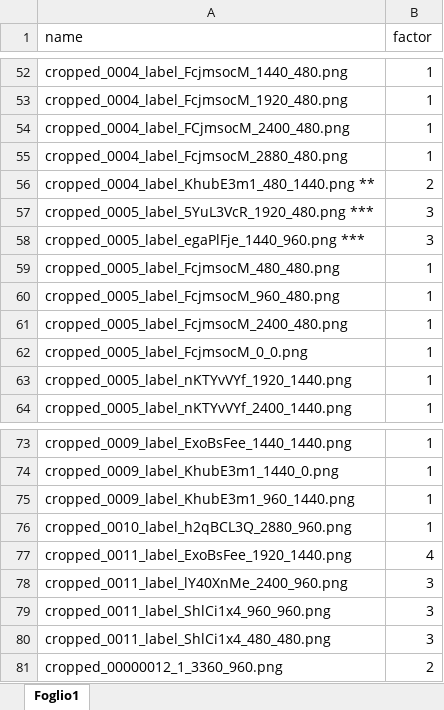
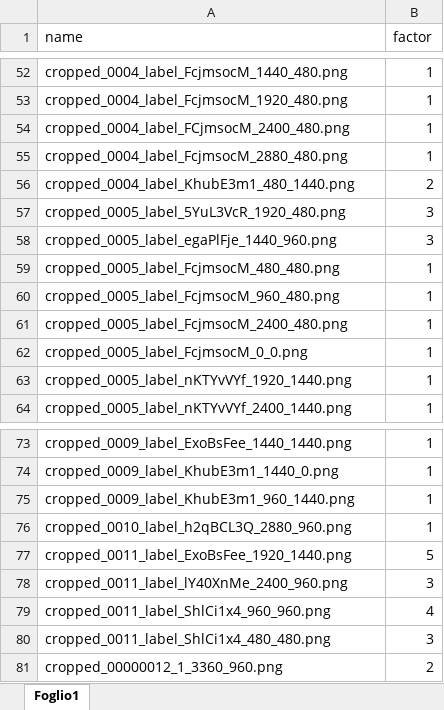
Before and after one commit to robomorelli/fuselage_defects_segmentation, an Excel workbook: preprocessing/oversampling.xlsx, sheet Foglio1, drawn as a sheet; only a part is shown, gaps mark what is left out; values as stored, in another font and other column widths than the file's, no borders; the diff names each change by its address in the sheet, - before the commit and + after, or states it on an @@ line.

Commit message:
stable refactoring finished first hand

```diff
--- a/preprocessing/oversampling.xlsx (sheet Foglio1)
+++ b/preprocessing/oversampling.xlsx (sheet Foglio1)
-A56 (name): cropped_0004_label_KhubE3m1_480_1440.png **
+A56 (name): cropped_0004_label_KhubE3m1_480_1440.png
-A57 (name): cropped_0005_label_5YuL3VcR_1920_480.png ***
+A57 (name): cropped_0005_label_5YuL3VcR_1920_480.png
-A58 (name): cropped_0005_label_egaPlFje_1440_960.png ***
+A58 (name): cropped_0005_label_egaPlFje_1440_960.png
-B77 (factor): 4
+B77 (factor): 5
-B79 (factor): 3
+B79 (factor): 4
```
